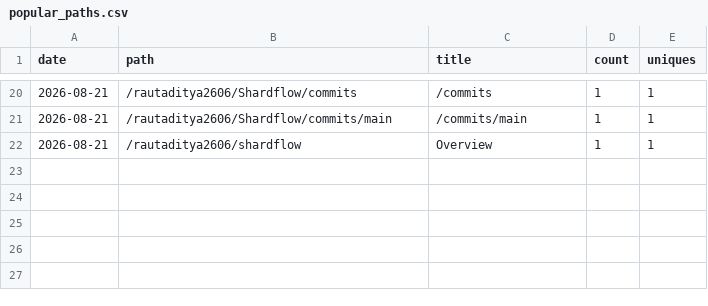
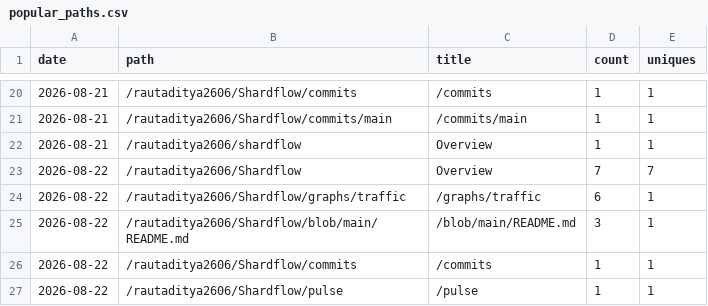
Before and after one commit to rautaditya2606/Shardflow, a CSV file: .github/traffic_data/popular_paths.csv, drawn as a sheet; only a part is shown, gaps mark what is left out; the diff names each change by its address in the sheet, - before the commit and + after, or states it on an @@ line.

```diff
--- a/.github/traffic_data/popular_paths.csv
+++ b/.github/traffic_data/popular_paths.csv
+row 23: 2026-08-22 | /rautaditya2606/Shardflow | Overview | 7 | 7
+row 24: 2026-08-22 | /rautaditya2606/Shardflow/graphs/traffic | /graphs/traffic | 6 | 1
+row 25: 2026-08-22 | /rautaditya2606/Shardflow/blob/main/README.md | /blob/main/README.md | 3 | 1
+row 26: 2026-08-22 | /rautaditya2606/Shardflow/commits | /commits | 1 | 1
+row 27: 2026-08-22 | /rautaditya2606/Shardflow/pulse | /pulse | 1 | 1
```
Also changed, not shown: .github/traffic_data/clones.csv, .github/traffic_data/referrers.csv, 2 other files.
